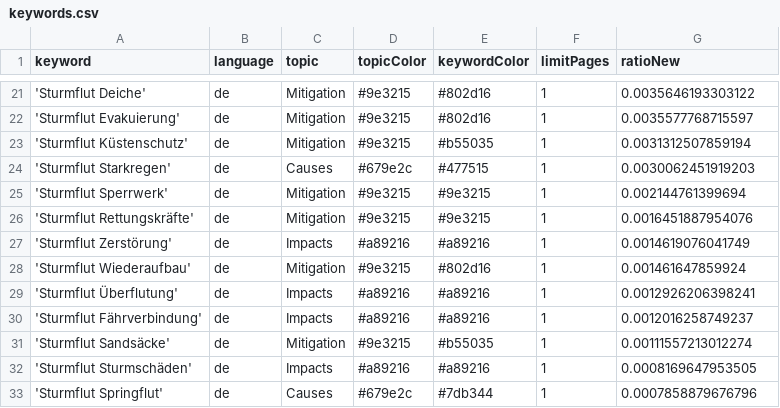
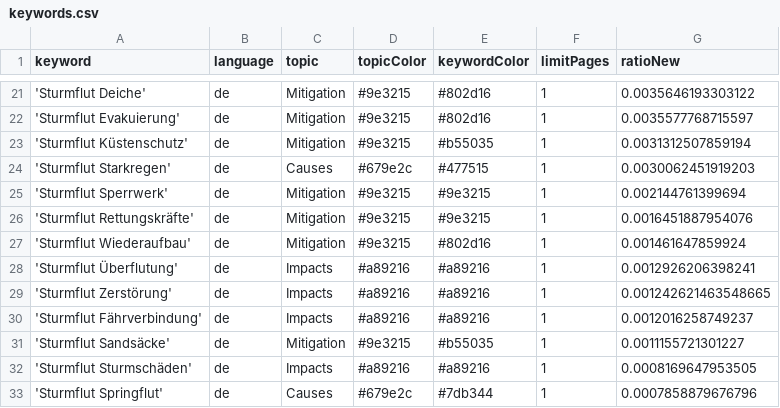
Before and after one commit to MomoMusic/surgeIsComing, a CSV file: keywords.csv, drawn as a sheet; only a part is shown, gaps mark what is left out.

Commit message:
Commit from GitHub Actions (harvest:0.0)

```diff
--- a/keywords.csv
+++ b/keywords.csv
@@ -26,7 +26,7 @@ keyword,language,topic,topicColor,keywordColor,limitPages,ratioNew
 'Sturmflut Rettungskräfte',de,Mitigation,#9e3215,#9e3215,1,0.0016451887954076
-'Sturmflut Zerstörung',de,Impacts,#a89216,#a89216,1,0.0014619076041749
 'Sturmflut Wiederaufbau',de,Mitigation,#9e3215,#802d16,1,0.001461647859924
 'Sturmflut Überflutung',de,Impacts,#a89216,#a89216,1,0.0012926206398241
+'Sturmflut Zerstörung',de,Impacts,#a89216,#a89216,1,0.001242621463548665
 'Sturmflut Fährverbindung',de,Impacts,#a89216,#a89216,1,0.0012016258749237
-'Sturmflut Sandsäcke',de,Mitigation,#9e3215,#b55035,1,0.00111557213012274
+'Sturmflut Sandsäcke',de,Mitigation,#9e3215,#b55035,1,0.0011155721301227
 'Sturmflut Sturmschäden',de,Impacts,#a89216,#a89216,1,0.0008169647953505
```
